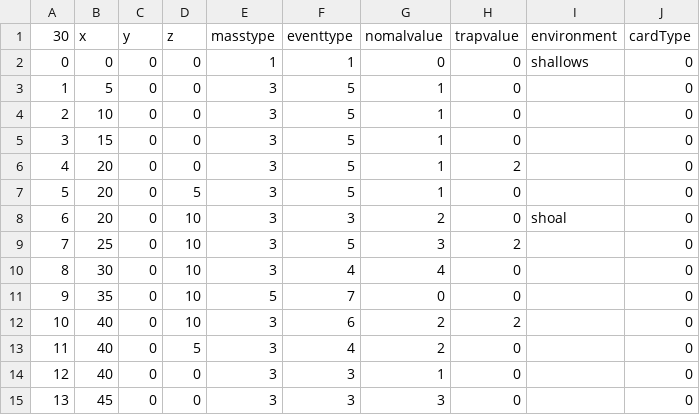
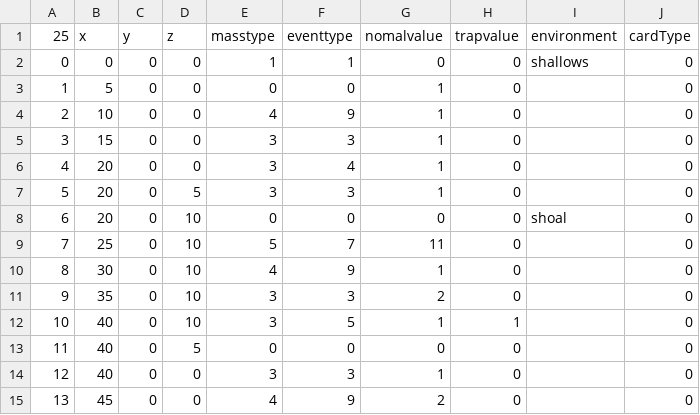
Before and after one commit to KoseiOura2/BoardGame2, a CSV file: Client/Assets/Resources/CSV/testmap.csv, drawn as a sheet; only a part is shown; the diff covers the shown part only; the diff names each change by its address in the sheet, - before the commit and + after, or states it on an @@ line.

```diff
--- a/Client/Assets/Resources/CSV/testmap.csv
+++ b/Client/Assets/Resources/CSV/testmap.csv
@@ column A (25) renumbered from row 1 down @@
-E3 (masstype): 3
+E3 (masstype): 0
-F3 (eventtype): 5
+F3 (eventtype): 0
-E4 (masstype): 3
+E4 (masstype): 4
-F4 (eventtype): 5
+F4 (eventtype): 9
-F5 (eventtype): 5
+F5 (eventtype): 3
-F6 (eventtype): 5
+F6 (eventtype): 4
-H6 (trapvalue): 2
+H6 (trapvalue): 0
-F7 (eventtype): 5
+F7 (eventtype): 3
-E8 (masstype): 3
+E8 (masstype): 0
-F8 (eventtype): 3
+F8 (eventtype): 0
-G8 (nomalvalue): 2
+G8 (nomalvalue): 0
-E9 (masstype): 3
+E9 (masstype): 5
-F9 (eventtype): 5
+F9 (eventtype): 7
-G9 (nomalvalue): 3
+G9 (nomalvalue): 11
-H9 (trapvalue): 2
+H9 (trapvalue): 0
-E10 (masstype): 3
+E10 (masstype): 4
-F10 (eventtype): 4
+F10 (eventtype): 9
-G10 (nomalvalue): 4
+G10 (nomalvalue): 1
-E11 (masstype): 5
+E11 (masstype): 3
-F11 (eventtype): 7
+F11 (eventtype): 3
-G11 (nomalvalue): 0
+G11 (nomalvalue): 2
-F12 (eventtype): 6
+F12 (eventtype): 5
-G12 (nomalvalue): 2
+G12 (nomalvalue): 1
-H12 (trapvalue): 2
+H12 (trapvalue): 1
-E13 (masstype): 3
+E13 (masstype): 0
-F13 (eventtype): 4
+F13 (eventtype): 0
-G13 (nomalvalue): 2
+G13 (nomalvalue): 0
-E15 (masstype): 3
+E15 (masstype): 4
-F15 (eventtype): 3
+F15 (eventtype): 9
-G15 (nomalvalue): 3
+G15 (nomalvalue): 2
```
Also changed, not shown: 5 removed rows and 31 edited cells elsewhere in this file, Client/Assets/Resources/CSV/DeckData.csv, Client/Assets/Resources/CSV/data.csv, 34 other files.
